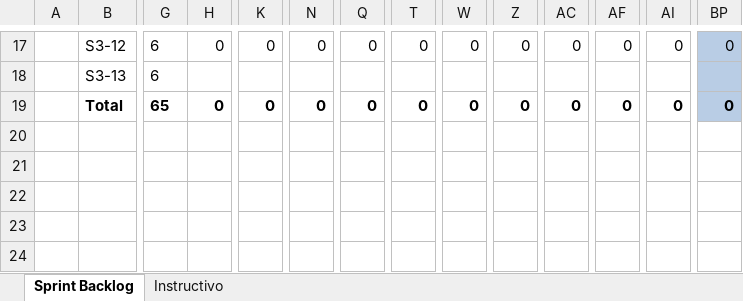
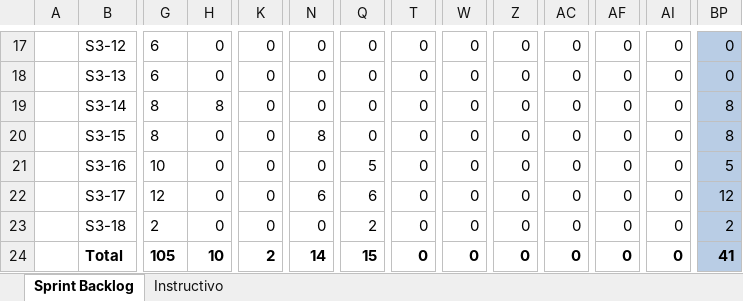
Before and after one commit to benjamindelgado-dev/SITRAFO, an Excel workbook: Fase 2/Evidencias Proyecto/Evidencias de documentación/2. Metodología Scrum/SPRINTS/SITRAFO_Sprint3_Backlog.xlsx, sheet Sprint Backlog, drawn as a sheet; only a part is shown, gaps mark what is left out; values as stored, in another font and other column widths than the file's, no borders; addresses are those after the commit; rows hold the shown columns only; the diff covers the shown part only; the diff names each change by its address in the sheet, - before the commit and + after, or states it on an @@ line.

```diff
--- a/Fase 2/Evidencias Proyecto/Evidencias de documentación/2. Metodología Scrum/SPRINTS/SITRAFO_Sprint3_Backlog.xlsx (sheet Sprint Backlog)
+++ b/Fase 2/Evidencias Proyecto/Evidencias de documentación/2. Metodología Scrum/SPRINTS/SITRAFO_Sprint3_Backlog.xlsx (sheet Sprint Backlog)
-H18: (empty)
+H18: 0
-K18: (empty)
+K18: 0
-N18: (empty)
+N18: 0
-Q18: (empty)
+Q18: 0
-T18: (empty)
+T18: 0
-W18: (empty)
+W18: 0
-Z18: (empty)
+Z18: 0
-AC18: (empty)
+AC18: 0
-AF18: (empty)
+AF18: 0
-AI18: (empty)
+AI18: 0
-BP18: (empty)
+BP18: 0
+row 19:  | S3-14 | 8 | 8 | 0 | 0 | 0 | 0 | 0 | 0 | 0 | 0 | 0 | 8
+row 20:  | S3-15 | 8 | 0 | 0 | 8 | 0 | 0 | 0 | 0 | 0 | 0 | 0 | 8
+row 21:  | S3-16 | 10 | 0 | 0 | 0 | 5 | 0 | 0 | 0 | 0 | 0 | 0 | 5
+row 22:  | S3-17 | 12 | 0 | 0 | 6 | 6 | 0 | 0 | 0 | 0 | 0 | 0 | 12
+row 23:  | S3-18 | 2 | 0 | 0 | 0 | 2 | 0 | 0 | 0 | 0 | 0 | 0 | 2
-G24: 65
+G24: 105
-H24: 0
+H24: 10
-K24: 0
+K24: 2
-N24: 0
+N24: 14
-Q24: 0
+Q24: 15
-BP24: 0
+BP24: 41
```
Also changed, not shown: 69 edited cells elsewhere in this sheet, formulas that keep their value, Fase 2/Evidencias Proyecto/Evidencias de documentación/2. Metodología Scrum/SITRAFO_Historias_de_Usuario.xlsx, Fase 2/Evidencias Proyecto/Evidencias de documentación/2. Metodología Scrum/SPRINTS/SITRAFO_Product_Backlog.xlsx, 6 other files.
